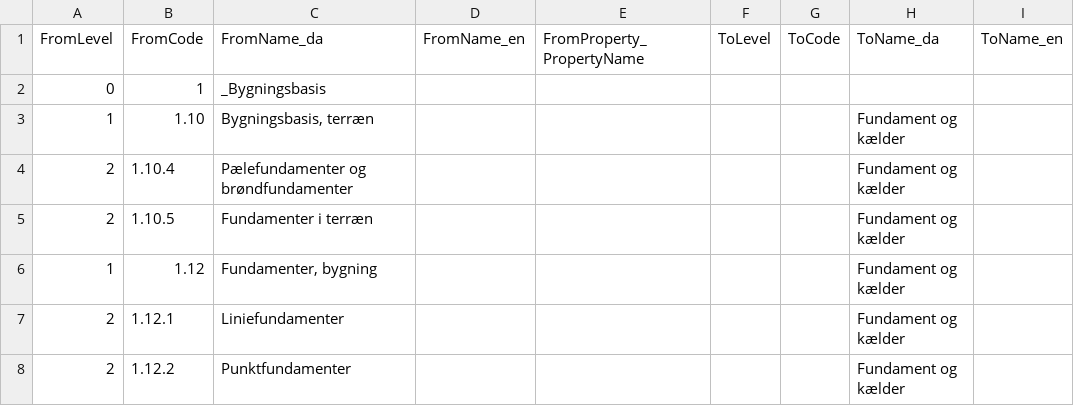
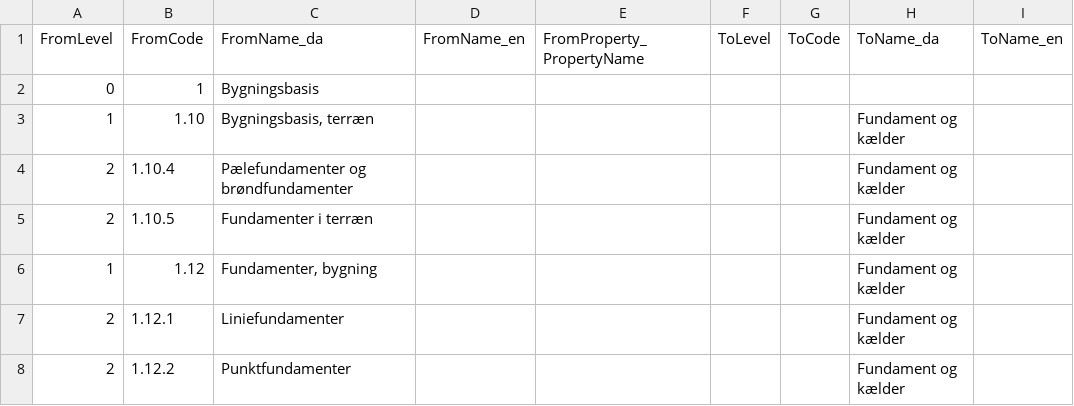
Before and after one commit to OpenBuilding/classification-maps, a CSV file: current/mappings/SfB_2_BOSSINF.csv, drawn as a sheet; only a part is shown; the diff names each change by its address in the sheet, - before the commit and + after, or states it on an @@ line.

Commit message:
fix test

```diff
--- a/current/mappings/SfB_2_BOSSINF.csv
+++ b/current/mappings/SfB_2_BOSSINF.csv
-C2 (FromName_da): _Bygningsbasis
+C2 (FromName_da): Bygningsbasis
```
